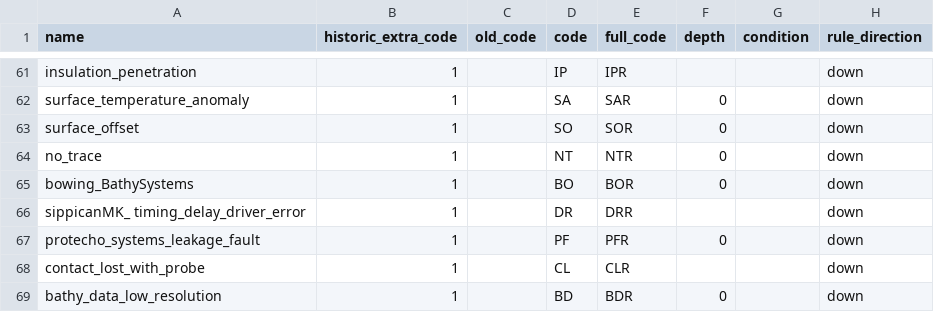
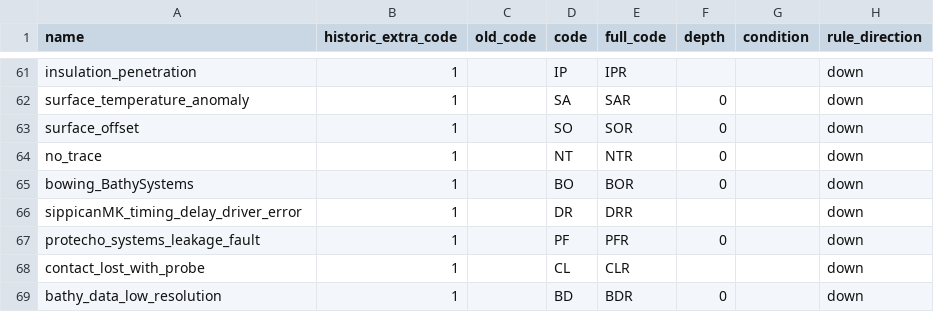
Before and after one commit to BecCowley/data-services, a CSV file: SOOP/SOOP_XBT/DELAYED/flag_quality_table.csv, drawn as a sheet; only a part is shown, gaps mark what is left out; the diff names each change by its address in the sheet, - before the commit and + after, or states it on an @@ line.

Commit message:
Add wire break test to conversion. Also fix some typos

```diff
--- a/SOOP/SOOP_XBT/DELAYED/flag_quality_table.csv
+++ b/SOOP/SOOP_XBT/DELAYED/flag_quality_table.csv
-A66 (name): sippicanMK_ timing_delay_driver_error
+A66 (name): sippicanMK_timing_delay_driver_error
```
Also changed, not shown: 3 other files.
